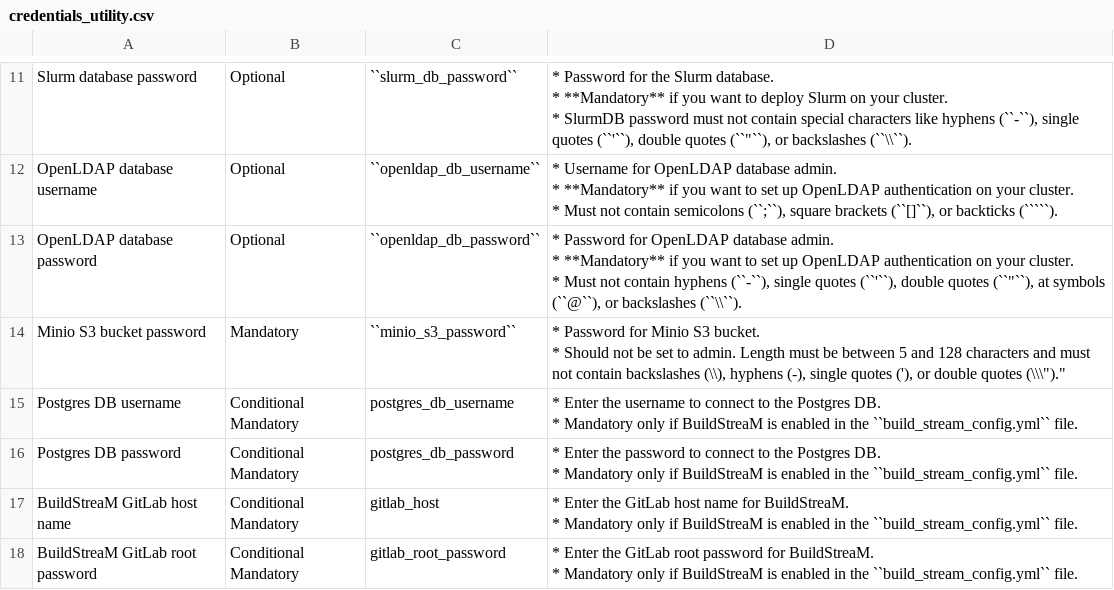
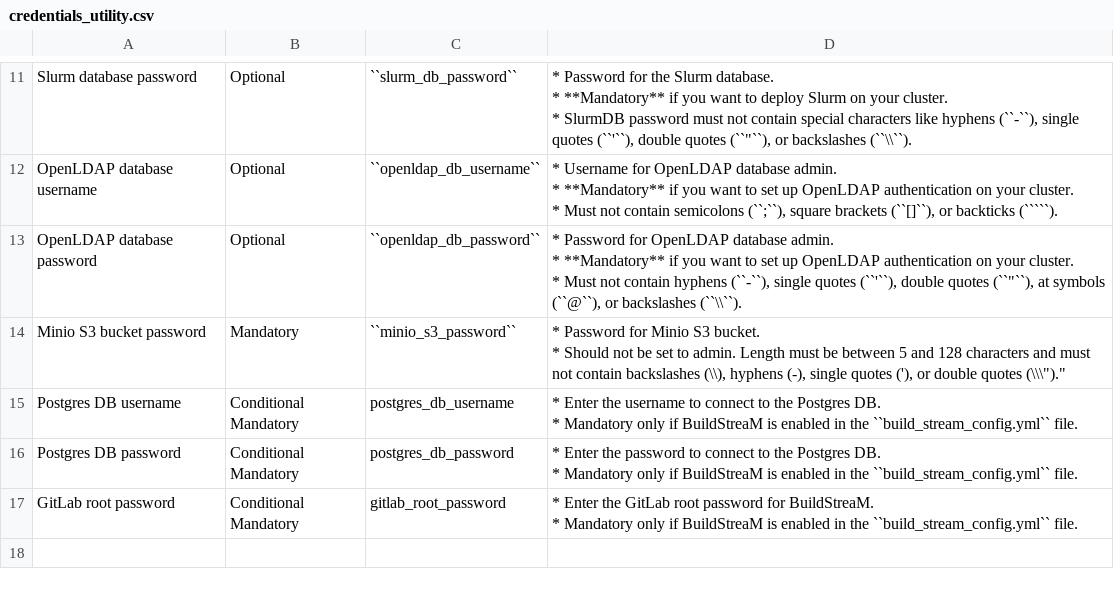
Before and after one commit to dell/omnia-containers, a CSV file: docs/source/Tables/credentials_utility.csv, drawn as a sheet; only a part is shown, gaps mark what is left out.

Commit message:
Removed GitLab host name.

```diff
--- a/docs/source/Tables/credentials_utility.csv
+++ b/docs/source/Tables/credentials_utility.csv
@@ -33,5 +33,3 @@ Postgres DB password,Conditional Mandatory,postgres_db_password,"* Enter the pas
 * Mandatory only if BuildStreaM is enabled in the ``build_stream_config.yml`` file."
-BuildStreaM GitLab host name,Conditional Mandatory,gitlab_host,"* Enter the GitLab host name for BuildStreaM.
-* Mandatory only if BuildStreaM is enabled in the ``build_stream_config.yml`` file."
-BuildStreaM GitLab root password,Conditional Mandatory,gitlab_root_password,"* Enter the GitLab root password for BuildStreaM.
-* Mandatory only if BuildStreaM is enabled in the ``build_stream_config.yml`` file."
+GitLab root password,Conditional Mandatory,gitlab_root_password,"* Enter the GitLab root password for BuildStreaM.
+* Mandatory only if BuildStreaM is enabled in the ``build_stream_config.yml`` file."
```
